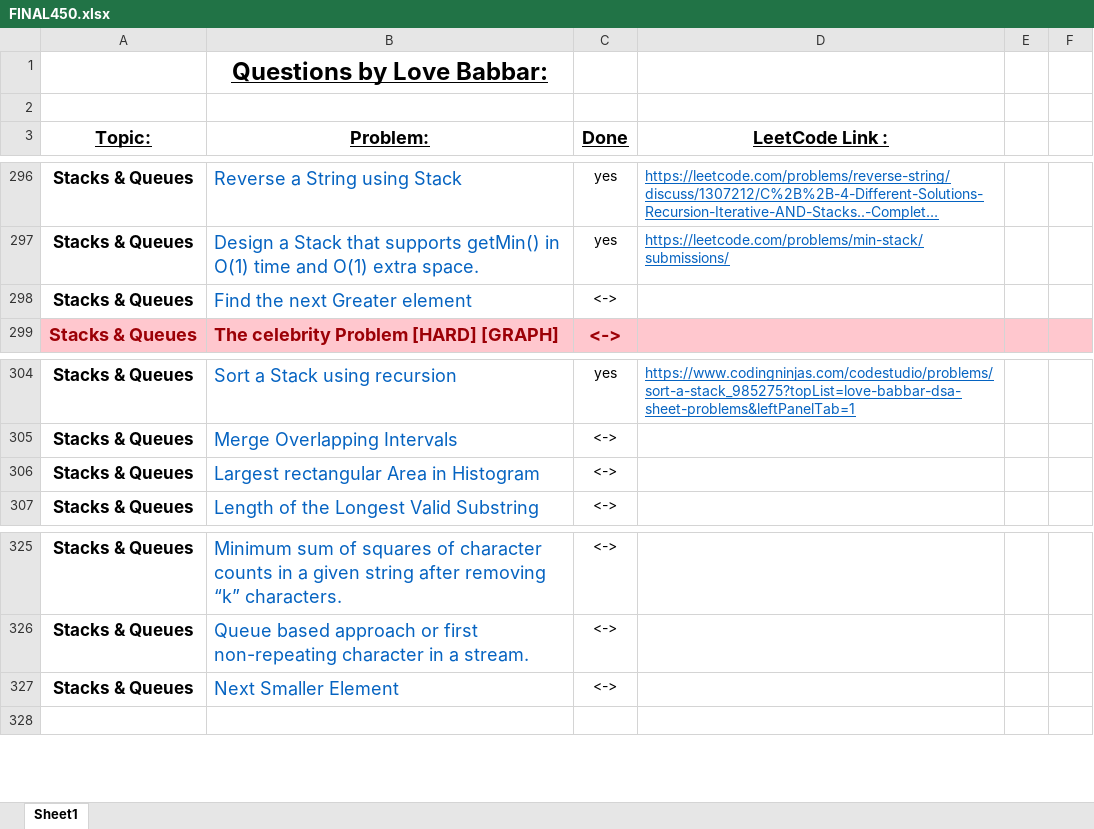
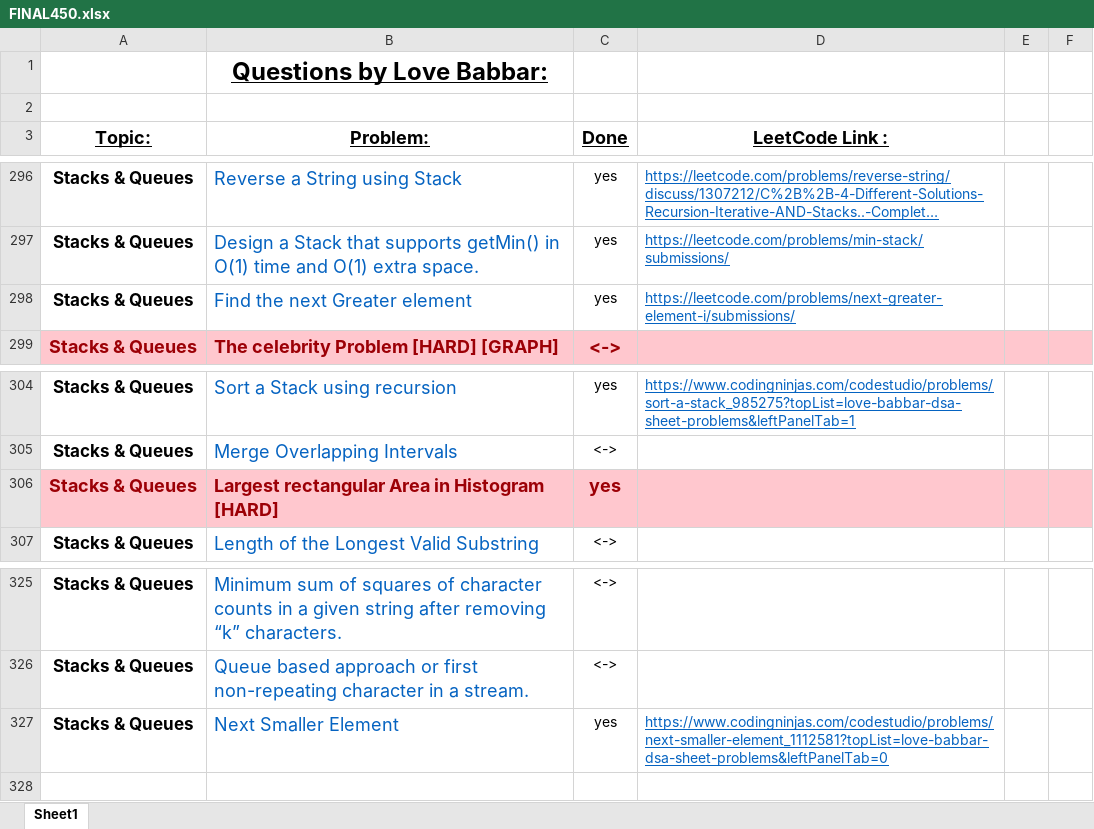
Before and after one commit to ancorp134/DSA, an Excel workbook: 450-QuestionSeries/FINAL450.xlsx, sheet Sheet1, drawn as a sheet; only a part is shown, gaps mark what is left out; long unchanged cells end in …; values as stored, in another font and other column widths than the file's, no borders; the diff names each change by its address in the sheet, - before the commit and + after, or states it on an @@ line.

Commit message:
next greater element

```diff
--- a/450-QuestionSeries/FINAL450.xlsx (sheet Sheet1)
+++ b/450-QuestionSeries/FINAL450.xlsx (sheet Sheet1)
-C298 (Done): <->
+C298 (Done): yes
-D298 (LeetCode Link :): (empty)
+D298 (LeetCode Link :): https://leetcode.com/problems/next-greater-element-i/submissions/
-A306:F306 fill: none
+A306:F306 fill: #FFC7CE
-A306 text colour: black
+A306 text colour: #9C0006, text size: larger
-B306 (Problem:): Largest rectangular Area in Histogram
+B306 (Problem:): Largest rectangular Area in Histogram [HARD]
-B306:C306 bold: off
+B306:C306 bold: on
-B306 text colour: #0563C1
+B306 text colour: #9C0006
-C306 (Done): <->
+C306 (Done): yes
-C306 text colour: black
+C306 text colour: #9C0006, text size: larger
-C327 (Done): <->
+C327 (Done): yes
-D327 (LeetCode Link :): (empty)
+D327 (LeetCode Link :): https://www.codingninjas.com/codestudio/problems/next-smaller-element_1112581?topList=love-babbar-dsa-sheet-problems&leftPanelTab=0
```
